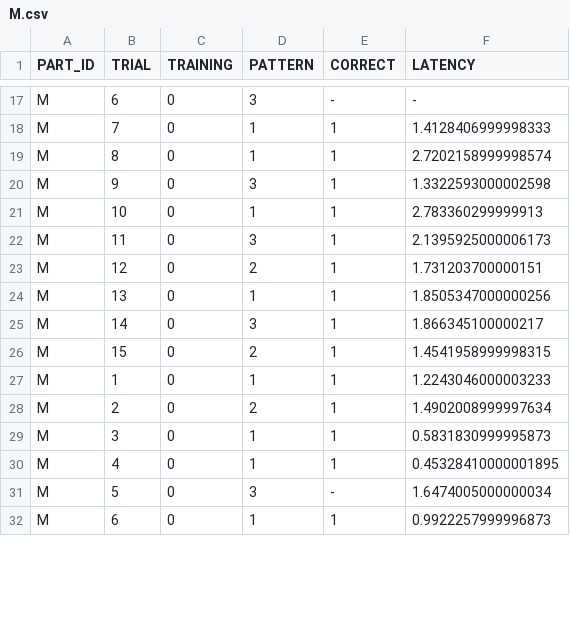
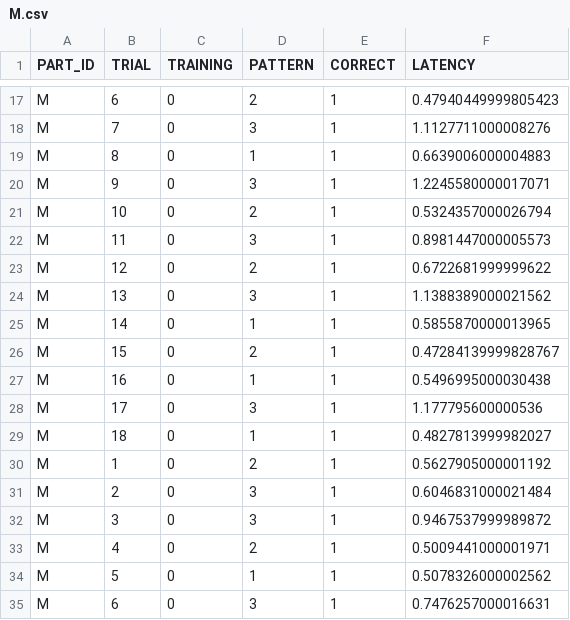
Before and after one commit to ZofiaSamsel/Navigation_through_vest, a CSV file: results/M.csv, drawn as a sheet; only a part is shown, gaps mark what is left out; addresses are those after the commit; the diff covers the shown part only; the diff names each change by its address in the sheet, - before the commit and + after, or states it on an @@ line.

```diff
--- a/results/M.csv
+++ b/results/M.csv
-D17 (PATTERN): 3
+D17 (PATTERN): 2
-E17 (CORRECT): -
+E17 (CORRECT): 1
-F17 (LATENCY): -
+F17 (LATENCY): 0.47940449999805423
-D18 (PATTERN): 1
+D18 (PATTERN): 3
-F18 (LATENCY): 1.4128406999998333
+F18 (LATENCY): 1.1127711000008276
-F19 (LATENCY): 2.7202158999998574
+F19 (LATENCY): 0.6639006000004883
-F20 (LATENCY): 1.3322593000002598
+F20 (LATENCY): 1.2245580000017071
-D21 (PATTERN): 1
+D21 (PATTERN): 2
-F21 (LATENCY): 2.783360299999913
+F21 (LATENCY): 0.5324357000026794
-F22 (LATENCY): 2.1395925000006173
+F22 (LATENCY): 0.8981447000005573
-F23 (LATENCY): 1.731203700000151
+F23 (LATENCY): 0.6722681999999622
-D24 (PATTERN): 1
+D24 (PATTERN): 3
-F24 (LATENCY): 1.8505347000000256
+F24 (LATENCY): 1.1388389000021562
-D25 (PATTERN): 3
+D25 (PATTERN): 1
-F25 (LATENCY): 1.866345100000217
+F25 (LATENCY): 0.5855870000013965
-F26 (LATENCY): 1.4541958999998315
+F26 (LATENCY): 0.47284139999828767
-B27 (TRIAL): 1
+B27 (TRIAL): 16
-F27 (LATENCY): 1.2243046000003233
+F27 (LATENCY): 0.5496995000030438
+row 28: M | 17 | 0 | 3 | 1 | 1.177795600000536
+row 29: M | 18 | 0 | 1 | 1 | 0.4827813999982027
-B30 (TRIAL): 2
+B30 (TRIAL): 1
-F30 (LATENCY): 1.4902008999997634
+F30 (LATENCY): 0.5627905000001192
+row 31: M | 2 | 0 | 3 | 1 | 0.6046831000021484
-D32 (PATTERN): 1
+D32 (PATTERN): 3
-F32 (LATENCY): 0.5831830999995873
+F32 (LATENCY): 0.9467537999989872
-D33 (PATTERN): 1
+D33 (PATTERN): 2
-F33 (LATENCY): 0.45328410000001895
+F33 (LATENCY): 0.5009441000001971
-D34 (PATTERN): 3
+D34 (PATTERN): 1
-E34 (CORRECT): -
+E34 (CORRECT): 1
-F34 (LATENCY): 1.6474005000000034
+F34 (LATENCY): 0.5078326000002562
-D35 (PATTERN): 1
+D35 (PATTERN): 3
-F35 (LATENCY): 0.9922257999996873
+F35 (LATENCY): 0.7476257000016631
```
Also changed, not shown: 3 added rows and 47 edited cells elsewhere in this file, 11 other files.
